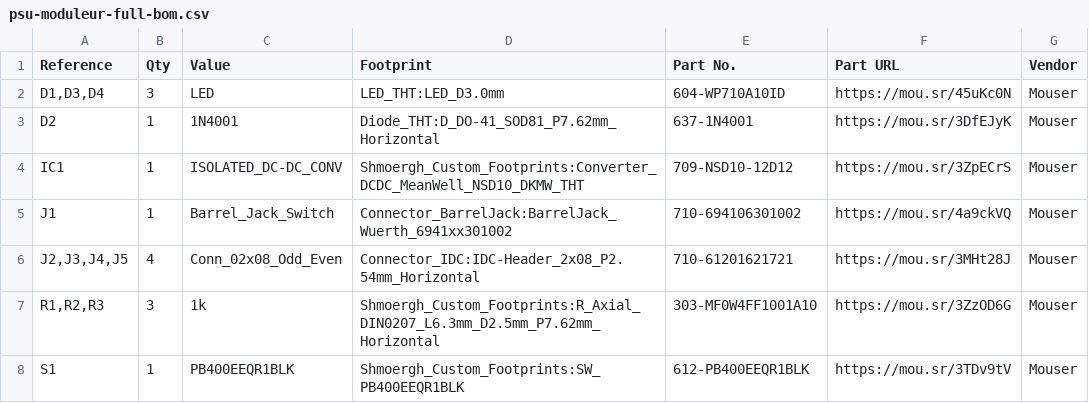
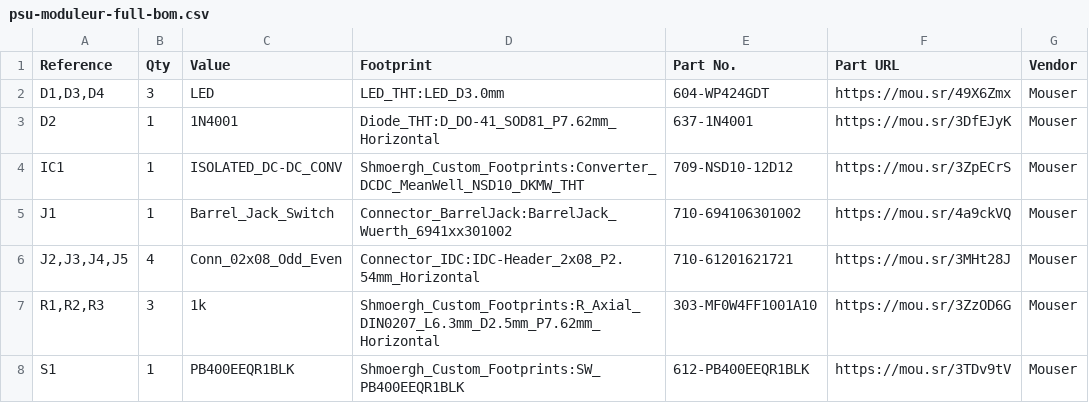
Before and after one commit to shmoergh/moduleur, a CSV file: modules/01-psu/electronics/moduleur-enclosure/psu-moduleur-full-bom.csv, drawn as a sheet; the diff names each change by its address in the sheet, - before the commit and + after, or states it on an @@ line.

```diff
--- a/modules/01-psu/electronics/moduleur-enclosure/psu-moduleur-full-bom.csv
+++ b/modules/01-psu/electronics/moduleur-enclosure/psu-moduleur-full-bom.csv
-E2 (Part No.): 604-WP710A10ID
+E2 (Part No.): 604-WP424GDT
-F2 (Part URL): https://mou.sr/45uKc0N
+F2 (Part URL): https://mou.sr/49X6Zmx
```
Also changed, not shown: modules/02-vco/electronics/core/production/positions.csv, 4 other files.
